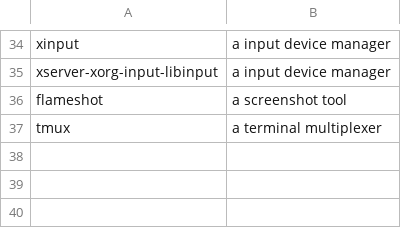
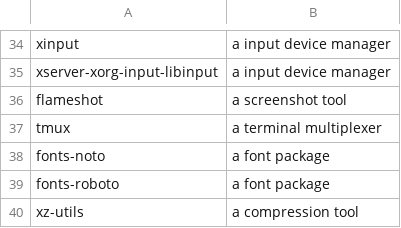
Before and after one commit to danpellegrino/DebianInstall, a CSV file: custom/pkglist.csv, drawn as a sheet; only a part is shown, gaps mark what is left out; the diff names each change by its address in the sheet, - before the commit and + after, or states it on an @@ line.

Commit message:
added gnome custom settings

```diff
--- a/custom/pkglist.csv
+++ b/custom/pkglist.csv
+row 38: fonts-noto | a font package
+row 39: fonts-roboto | a font package
+row 40: xz-utils | a compression tool
```
Also changed, not shown: 1 other file.
